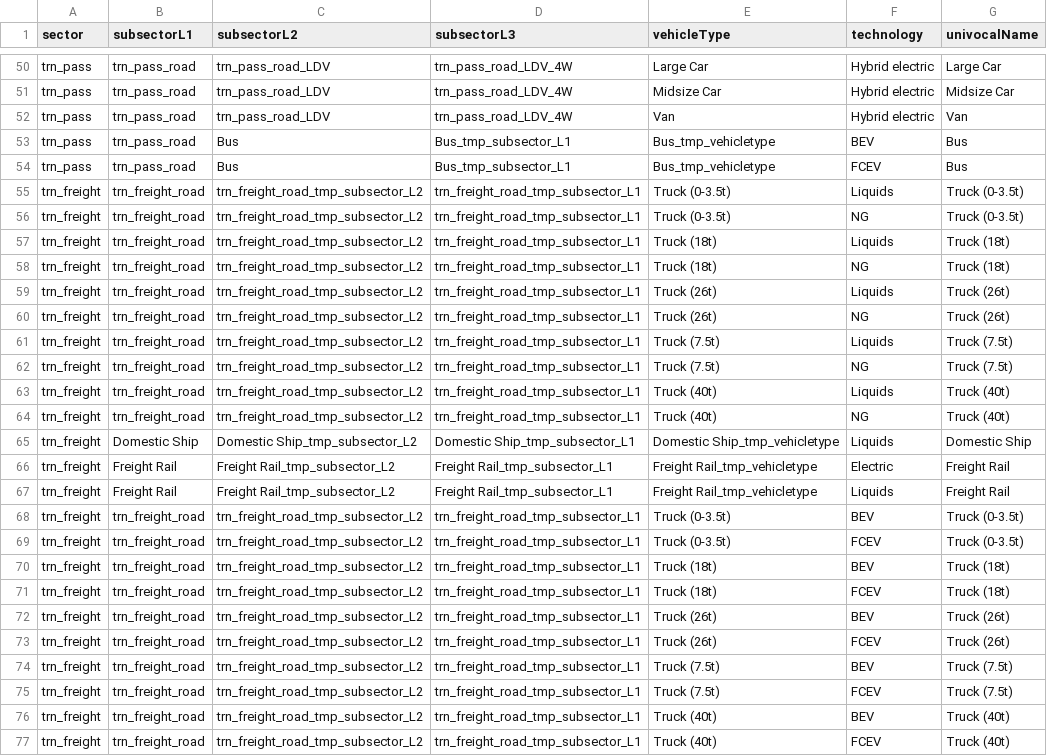
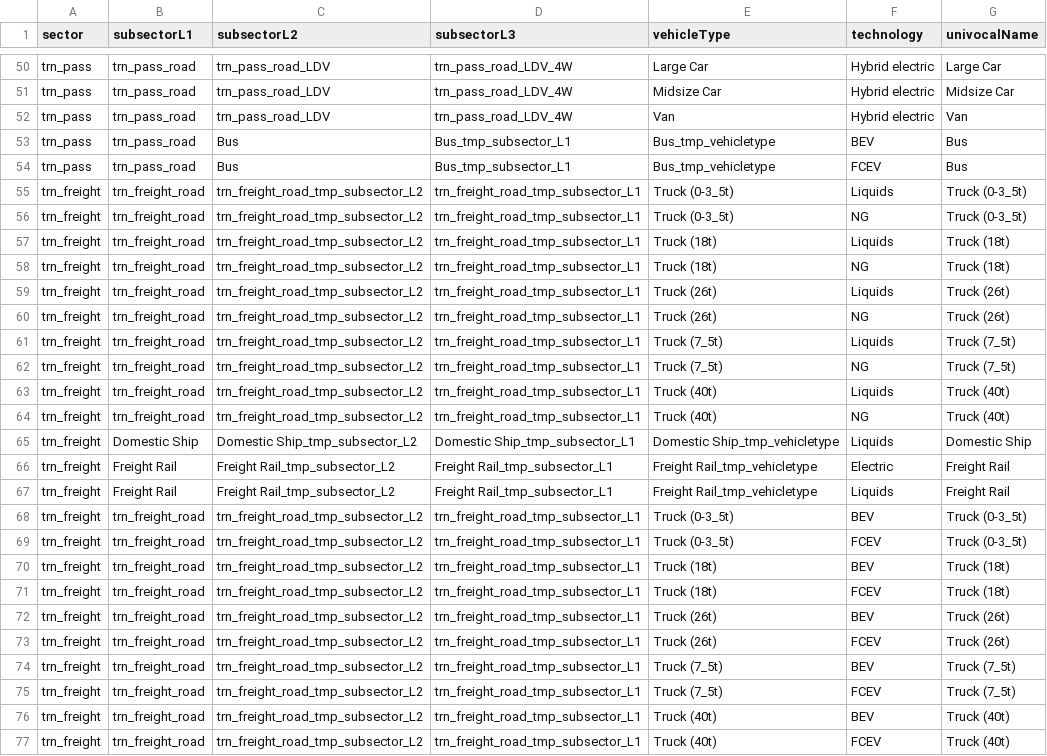
Before and after one commit to pik-piam/mrtransport, a CSV file: inst/extdata/decisionTree.csv, drawn as a sheet; only a part is shown, gaps mark what is left out.

```diff
--- a/inst/extdata/decisionTree.csv
+++ b/inst/extdata/decisionTree.csv
@@ -54,4 +54,4 @@ trn_pass;trn_pass_road;Bus;Bus_tmp_subsector_L1;Bus_tmp_vehicletype;BEV;Bus
 trn_pass;trn_pass_road;Bus;Bus_tmp_subsector_L1;Bus_tmp_vehicletype;FCEV;Bus
-trn_freight;trn_freight_road;trn_freight_road_tmp_subsector_L2;trn_freight_road_tmp_subsector_L1;Truck (0-3.5t);Liquids;Truck (0-3.5t)
-trn_freight;trn_freight_road;trn_freight_road_tmp_subsector_L2;trn_freight_road_tmp_subsector_L1;Truck (0-3.5t);NG;Truck (0-3.5t)
+trn_freight;trn_freight_road;trn_freight_road_tmp_subsector_L2;trn_freight_road_tmp_subsector_L1;Truck (0-3_5t);Liquids;Truck (0-3_5t)
+trn_freight;trn_freight_road;trn_freight_road_tmp_subsector_L2;trn_freight_road_tmp_subsector_L1;Truck (0-3_5t);NG;Truck (0-3_5t)
 trn_freight;trn_freight_road;trn_freight_road_tmp_subsector_L2;trn_freight_road_tmp_subsector_L1;Truck (18t);Liquids;Truck (18t)
@@ -60,4 +60,4 @@ trn_freight;trn_freight_road;trn_freight_road_tmp_subsector_L2;trn_freight_road_
 trn_freight;trn_freight_road;trn_freight_road_tmp_subsector_L2;trn_freight_road_tmp_subsector_L1;Truck (26t);NG;Truck (26t)
-trn_freight;trn_freight_road;trn_freight_road_tmp_subsector_L2;trn_freight_road_tmp_subsector_L1;Truck (7.5t);Liquids;Truck (7.5t)
-trn_freight;trn_freight_road;trn_freight_road_tmp_subsector_L2;trn_freight_road_tmp_subsector_L1;Truck (7.5t);NG;Truck (7.5t)
+trn_freight;trn_freight_road;trn_freight_road_tmp_subsector_L2;trn_freight_road_tmp_subsector_L1;Truck (7_5t);Liquids;Truck (7_5t)
+trn_freight;trn_freight_road;trn_freight_road_tmp_subsector_L2;trn_freight_road_tmp_subsector_L1;Truck (7_5t);NG;Truck (7_5t)
 trn_freight;trn_freight_road;trn_freight_road_tmp_subsector_L2;trn_freight_road_tmp_subsector_L1;Truck (40t);Liquids;Truck (40t)
@@ -67,4 +67,4 @@ trn_freight;Freight Rail;Freight Rail_tmp_subsector_L2;Freight Rail_tmp_subsecto
 trn_freight;Freight Rail;Freight Rail_tmp_subsector_L2;Freight Rail_tmp_subsector_L1;Freight Rail_tmp_vehicletype;Liquids;Freight Rail
-trn_freight;trn_freight_road;trn_freight_road_tmp_subsector_L2;trn_freight_road_tmp_subsector_L1;Truck (0-3.5t);BEV;Truck (0-3.5t)
-trn_freight;trn_freight_road;trn_freight_road_tmp_subsector_L2;trn_freight_road_tmp_subsector_L1;Truck (0-3.5t);FCEV;Truck (0-3.5t)
+trn_freight;trn_freight_road;trn_freight_road_tmp_subsector_L2;trn_freight_road_tmp_subsector_L1;Truck (0-3_5t);BEV;Truck (0-3_5t)
+trn_freight;trn_freight_road;trn_freight_road_tmp_subsector_L2;trn_freight_road_tmp_subsector_L1;Truck (0-3_5t);FCEV;Truck (0-3_5t)
 trn_freight;trn_freight_road;trn_freight_road_tmp_subsector_L2;trn_freight_road_tmp_subsector_L1;Truck (18t);BEV;Truck (18t)
@@ -73,4 +73,4 @@ trn_freight;trn_freight_road;trn_freight_road_tmp_subsector_L2;trn_freight_road_
 trn_freight;trn_freight_road;trn_freight_road_tmp_subsector_L2;trn_freight_road_tmp_subsector_L1;Truck (26t);FCEV;Truck (26t)
-trn_freight;trn_freight_road;trn_freight_road_tmp_subsector_L2;trn_freight_road_tmp_subsector_L1;Truck (7.5t);BEV;Truck (7.5t)
-trn_freight;trn_freight_road;trn_freight_road_tmp_subsector_L2;trn_freight_road_tmp_subsector_L1;Truck (7.5t);FCEV;Truck (7.5t)
+trn_freight;trn_freight_road;trn_freight_road_tmp_subsector_L2;trn_freight_road_tmp_subsector_L1;Truck (7_5t);BEV;Truck (7_5t)
+trn_freight;trn_freight_road;trn_freight_road_tmp_subsector_L2;trn_freight_road_tmp_subsector_L1;Truck (7_5t);FCEV;Truck (7_5t)
 trn_freight;trn_freight_road;trn_freight_road_tmp_subsector_L2;trn_freight_road_tmp_subsector_L1;Truck (40t);BEV;Truck (40t)
```
Also changed, not shown: inst/extdata/mapCountrySpecificVehicleTypes.csv, inst/extdata/mappingGCAMtoEDGET.csv, 12 other files.
